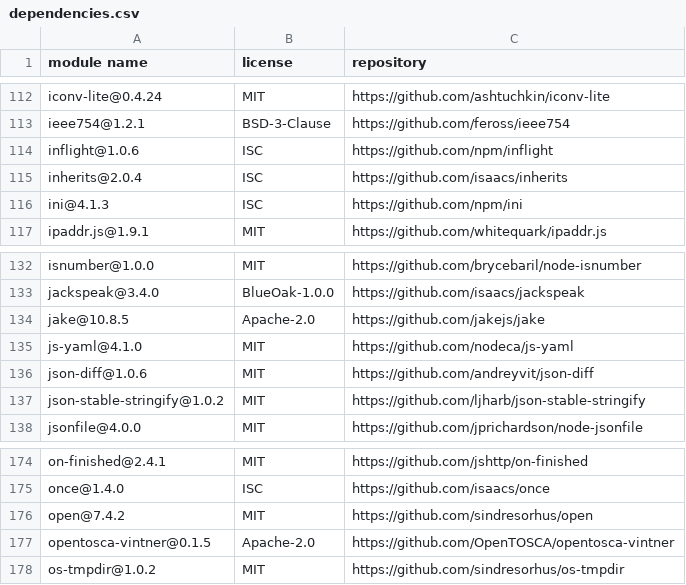
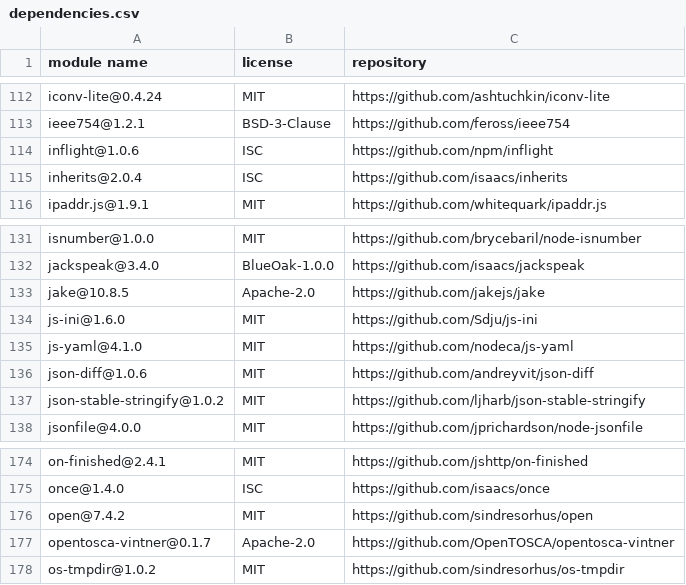
Before and after one commit to OpenTOSCA/opentosca-vintner, a CSV file: docs/docs/assets/documents/dependencies.csv, drawn as a sheet; only a part is shown, gaps mark what is left out.

```diff
--- a/docs/docs/assets/documents/dependencies.csv
+++ b/docs/docs/assets/documents/dependencies.csv
@@ -115,3 +115,2 @@
 "inherits@2.0.4","ISC","https://github.com/isaacs/inherits"
-"ini@4.1.3","ISC","https://github.com/npm/ini"
 "ipaddr.js@1.9.1","MIT","https://github.com/whitequark/ipaddr.js"
@@ -134,2 +133,3 @@
 "jake@10.8.5","Apache-2.0","https://github.com/jakejs/jake"
+"js-ini@1.6.0","MIT","https://github.com/Sdju/js-ini"
 "js-yaml@4.1.0","MIT","https://github.com/nodeca/js-yaml"
@@ -176,3 +176,3 @@
 "open@7.4.2","MIT","https://github.com/sindresorhus/open"
-"opentosca-vintner@0.1.5","Apache-2.0","https://github.com/OpenTOSCA/opentosca-vintner"
+"opentosca-vintner@0.1.7","Apache-2.0","https://github.com/OpenTOSCA/opentosca-vintner"
 "os-tmpdir@1.0.2","MIT","https://github.com/sindresorhus/os-tmpdir"
```
Also changed, not shown: 33 other files.
